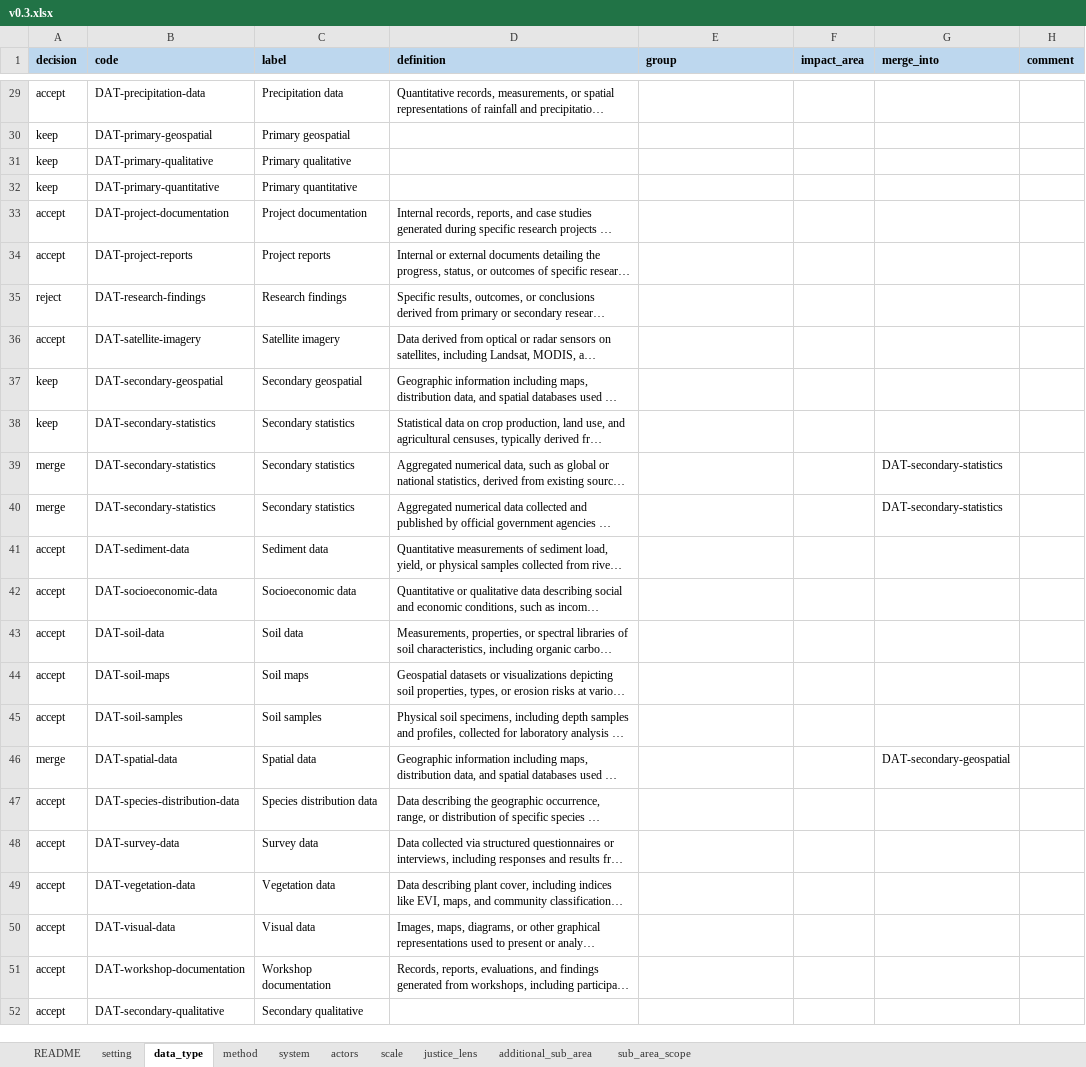
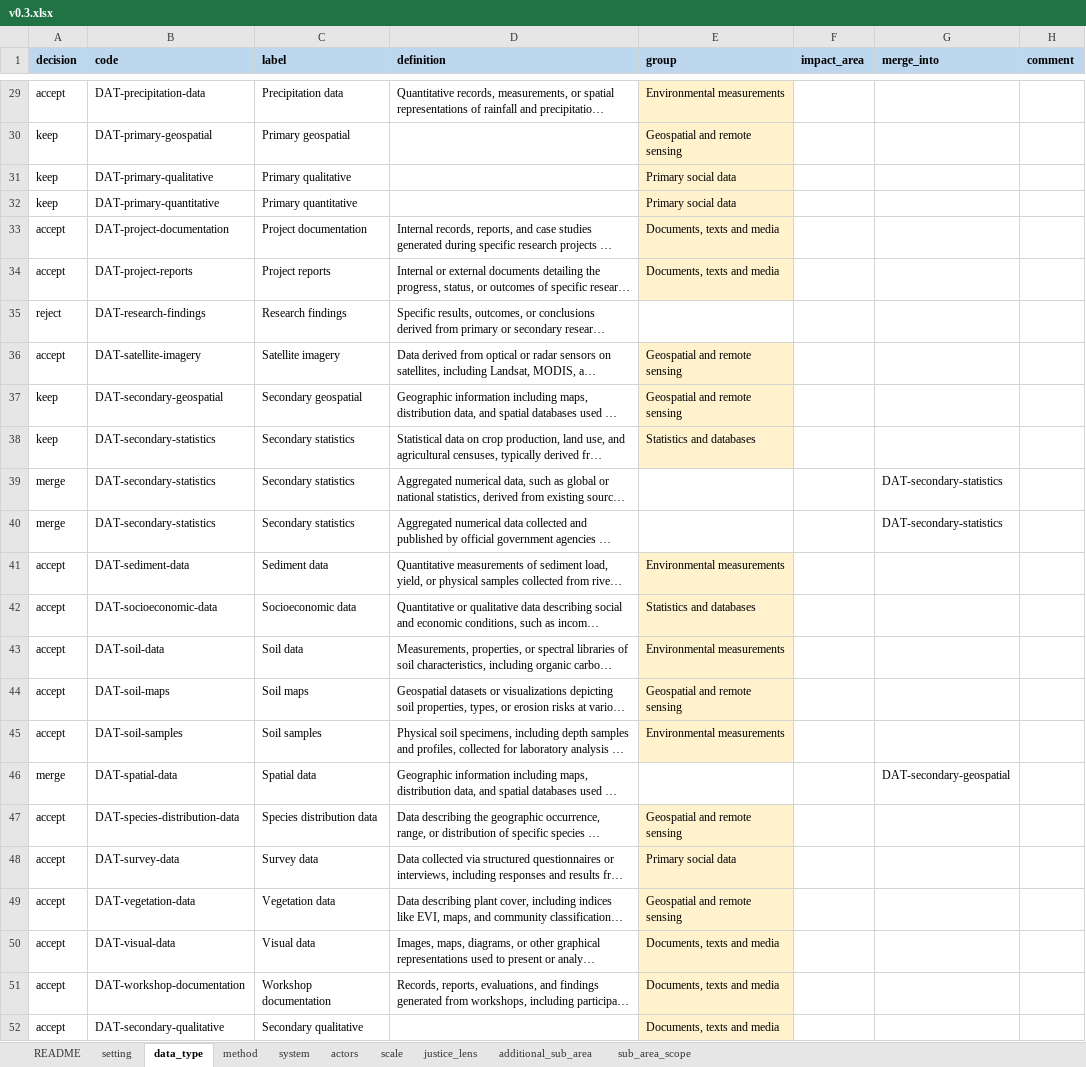
Before and after one commit to nmkearney/CAS-AML-Module3, an Excel workbook: vocab/curation/v0.3.xlsx, sheet data_type, drawn as a sheet; only a part is shown, gaps mark what is left out; long unchanged cells end in …; values as stored, in another font and other column widths than the file's, no borders; the diff covers the shown part only; the diff names each change by its address in the sheet, - before the commit and + after, or states it on an @@ line.

```diff
--- a/vocab/curation/v0.3.xlsx (sheet data_type)
+++ b/vocab/curation/v0.3.xlsx (sheet data_type)
-E29:E34 fill: none
+E29:E34 fill: #FFF2CC
-E29 (group): (empty)
+E29 (group): Environmental measurements
-E30 (group): (empty)
+E30 (group): Geospatial and remote sensing
-E31:E32 (group): (empty)
+E31:E32 (group): Primary social data
-E33:E34 (group): (empty)
+E33:E34 (group): Documents, texts and media
-E36:E37 (group): (empty)
+E36:E37 (group): Geospatial and remote sensing
-E36:E38 fill: none
+E36:E38 fill: #FFF2CC
-E38 (group): (empty)
+E38 (group): Statistics and databases
-E41 (group): (empty)
+E41 (group): Environmental measurements
-E41:E45 fill: none
+E41:E45 fill: #FFF2CC
-E42 (group): (empty)
+E42 (group): Statistics and databases
-E43 (group): (empty)
+E43 (group): Environmental measurements
-E44 (group): (empty)
+E44 (group): Geospatial and remote sensing
-E45 (group): (empty)
+E45 (group): Environmental measurements
-E47 (group): (empty)
+E47 (group): Geospatial and remote sensing
-E47:E52 fill: none
+E47:E52 fill: #FFF2CC
-E48 (group): (empty)
+E48 (group): Primary social data
-E49 (group): (empty)
+E49 (group): Geospatial and remote sensing
-E50:E52 (group): (empty)
+E50:E52 (group): Documents, texts and media
```
Also changed, not shown: 24 edited cells and cell formats elsewhere in this sheet, 4 other files.
